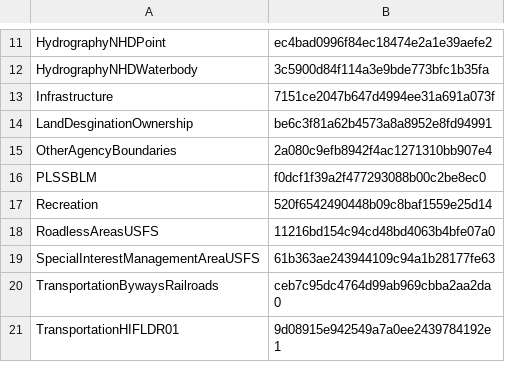
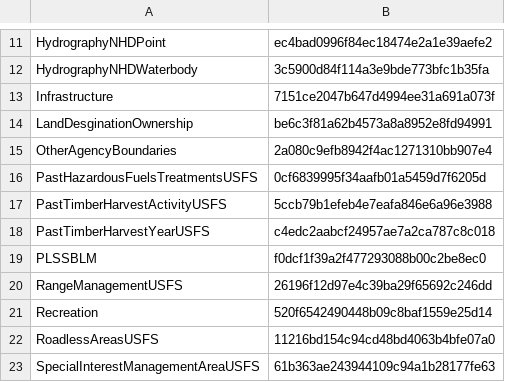
Before and after one commit to mpanunto/PanunTools, a CSV file: FeatureLayerDownload.csv, drawn as a sheet; only a part is shown, gaps mark what is left out; the shorter side is filled out with more unchanged rows; the diff names each change by its address in the sheet, - before the commit and + after, or states it on an @@ line.

Commit message:
Updated feature service list for 2022

```diff
--- a/FeatureLayerDownload.csv
+++ b/FeatureLayerDownload.csv
+row 16: PastHazardousFuelsTreatmentsUSFS | 0cf6839995f34aafb01a5459d7f6205d
+row 17: PastTimberHarvestActivityUSFS | 5ccb79b1efeb4e7eafa846e6a96e3988
+row 18: PastTimberHarvestYearUSFS | c4edc2aabcf24957ae7a2ca787c8c018
+row 20: RangeManagementUSFS | 26196f12d97e4c39ba29f65692c246dd
```
